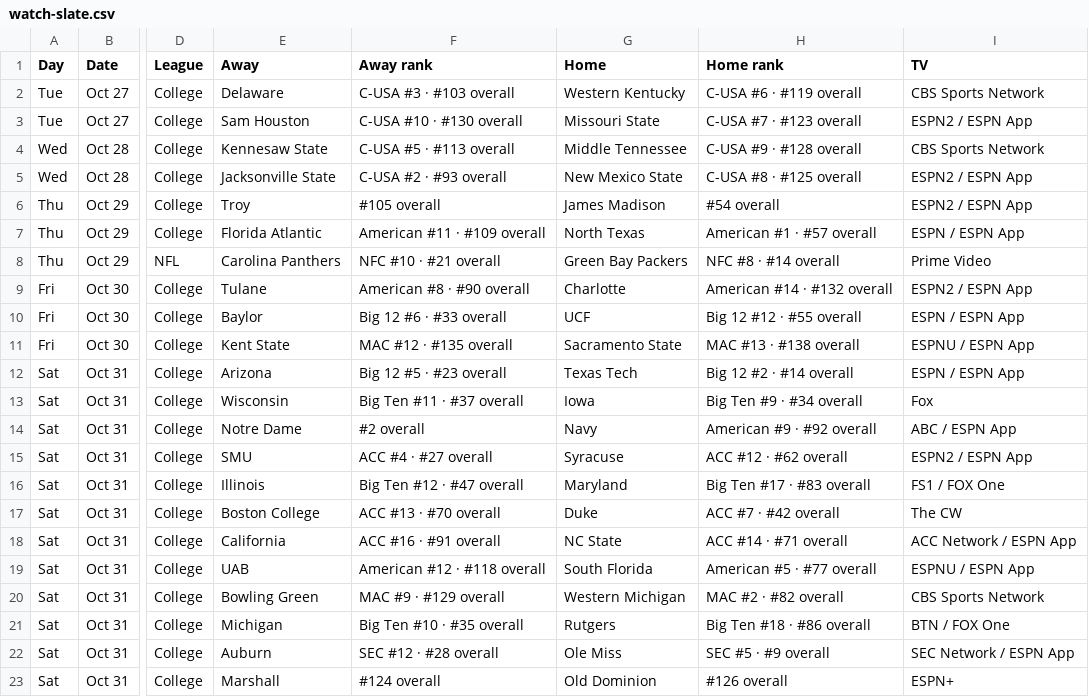
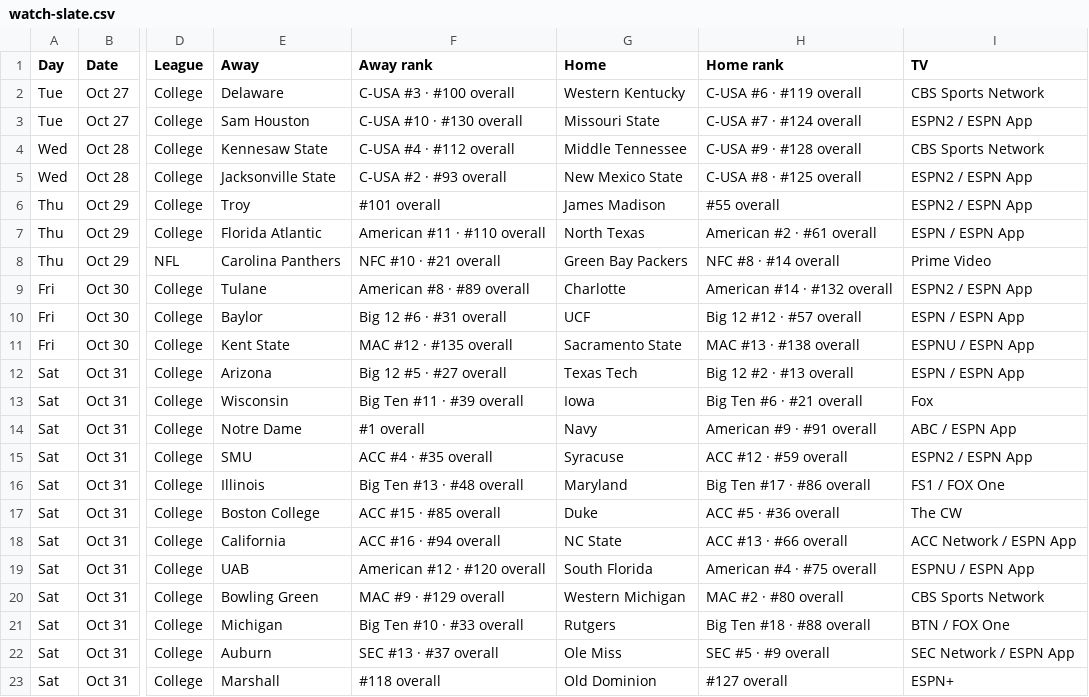
Before and after one commit to denegrijustin/football-watchability, a CSV file: public/exports/watch-slate.csv, drawn as a sheet; only a part is shown, gaps mark what is left out; the diff covers the shown part only; the diff names each change by its address in the sheet, - before the commit and + after, or states it on an @@ line.

```diff
--- a/public/exports/watch-slate.csv
+++ b/public/exports/watch-slate.csv
-F2 (Away rank): C-USA #3 · #103 overall
+F2 (Away rank): C-USA #3 · #100 overall
-H3 (Home rank): C-USA #7 · #123 overall
+H3 (Home rank): C-USA #7 · #124 overall
-F4 (Away rank): C-USA #5 · #113 overall
+F4 (Away rank): C-USA #4 · #112 overall
-F6 (Away rank): #105 overall
+F6 (Away rank): #101 overall
-H6 (Home rank): #54 overall
+H6 (Home rank): #55 overall
-F7 (Away rank): American #11 · #109 overall
+F7 (Away rank): American #11 · #110 overall
-H7 (Home rank): American #1 · #57 overall
+H7 (Home rank): American #2 · #61 overall
-F9 (Away rank): American #8 · #90 overall
+F9 (Away rank): American #8 · #89 overall
-F10 (Away rank): Big 12 #6 · #33 overall
+F10 (Away rank): Big 12 #6 · #31 overall
-H10 (Home rank): Big 12 #12 · #55 overall
+H10 (Home rank): Big 12 #12 · #57 overall
-F12 (Away rank): Big 12 #5 · #23 overall
+F12 (Away rank): Big 12 #5 · #27 overall
-H12 (Home rank): Big 12 #2 · #14 overall
+H12 (Home rank): Big 12 #2 · #13 overall
-F13 (Away rank): Big Ten #11 · #37 overall
+F13 (Away rank): Big Ten #11 · #39 overall
-H13 (Home rank): Big Ten #9 · #34 overall
+H13 (Home rank): Big Ten #6 · #21 overall
-F14 (Away rank): #2 overall
+F14 (Away rank): #1 overall
-H14 (Home rank): American #9 · #92 overall
+H14 (Home rank): American #9 · #91 overall
-F15 (Away rank): ACC #4 · #27 overall
+F15 (Away rank): ACC #4 · #35 overall
-H15 (Home rank): ACC #12 · #62 overall
+H15 (Home rank): ACC #12 · #59 overall
-F16 (Away rank): Big Ten #12 · #47 overall
+F16 (Away rank): Big Ten #13 · #48 overall
-H16 (Home rank): Big Ten #17 · #83 overall
+H16 (Home rank): Big Ten #17 · #86 overall
-F17 (Away rank): ACC #13 · #70 overall
+F17 (Away rank): ACC #15 · #85 overall
-H17 (Home rank): ACC #7 · #42 overall
+H17 (Home rank): ACC #5 · #36 overall
-F18 (Away rank): ACC #16 · #91 overall
+F18 (Away rank): ACC #16 · #94 overall
-H18 (Home rank): ACC #14 · #71 overall
+H18 (Home rank): ACC #13 · #66 overall
-F19 (Away rank): American #12 · #118 overall
+F19 (Away rank): American #12 · #120 overall
-H19 (Home rank): American #5 · #77 overall
+H19 (Home rank): American #4 · #75 overall
-H20 (Home rank): MAC #2 · #82 overall
+H20 (Home rank): MAC #2 · #80 overall
-F21 (Away rank): Big Ten #10 · #35 overall
+F21 (Away rank): Big Ten #10 · #33 overall
-H21 (Home rank): Big Ten #18 · #86 overall
+H21 (Home rank): Big Ten #18 · #88 overall
-F22 (Away rank): SEC #12 · #28 overall
+F22 (Away rank): SEC #13 · #37 overall
-F23 (Away rank): #124 overall
+F23 (Away rank): #118 overall
-H23 (Home rank): #126 overall
+H23 (Home rank): #127 overall
```
Also changed, not shown: 83 edited cells elsewhere in this file, 18 other files.
